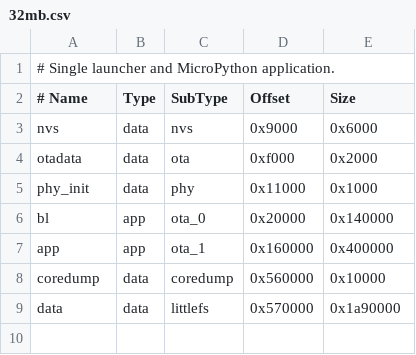
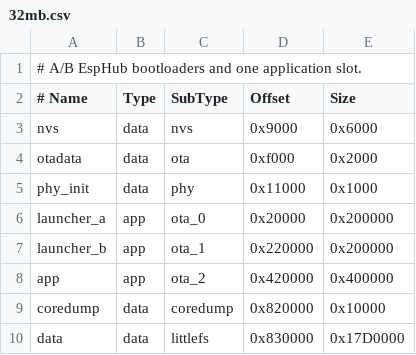
Before and after one commit to esphub-ai/esphub, a CSV file: firmware/partitions/32mb.csv, drawn as a sheet.

```diff
--- a/firmware/partitions/32mb.csv
+++ b/firmware/partitions/32mb.csv
@@ -1,2 +1,2 @@
-# Single launcher and MicroPython application.
+# A/B EspHub bootloaders and one application slot.
 # Name,       Type, SubType,  Offset,   Size
@@ -5,5 +5,6 @@ otadata,      data, ota,      0xf000,   0x2000
 phy_init,     data, phy,      0x11000,  0x1000
-bl,           app,  ota_0,   0x20000,   0x140000
-app,          app,  ota_1,   0x160000,  0x400000
-coredump,     data, coredump, 0x560000,  0x10000
-data,         data, littlefs, 0x570000,  0x1a90000
+launcher_a,   app,  ota_0,    0x20000,  0x200000
+launcher_b,   app,  ota_1,    0x220000, 0x200000
+app,          app,  ota_2,    0x420000, 0x400000
+coredump,     data, coredump, 0x820000, 0x10000
+data,         data, littlefs, 0x830000, 0x17D0000
```
Also changed, not shown: firmware/board/m5stack/stopwatch/layout/partitions.csv, firmware/partitions/16mb.csv, 22 other files.
